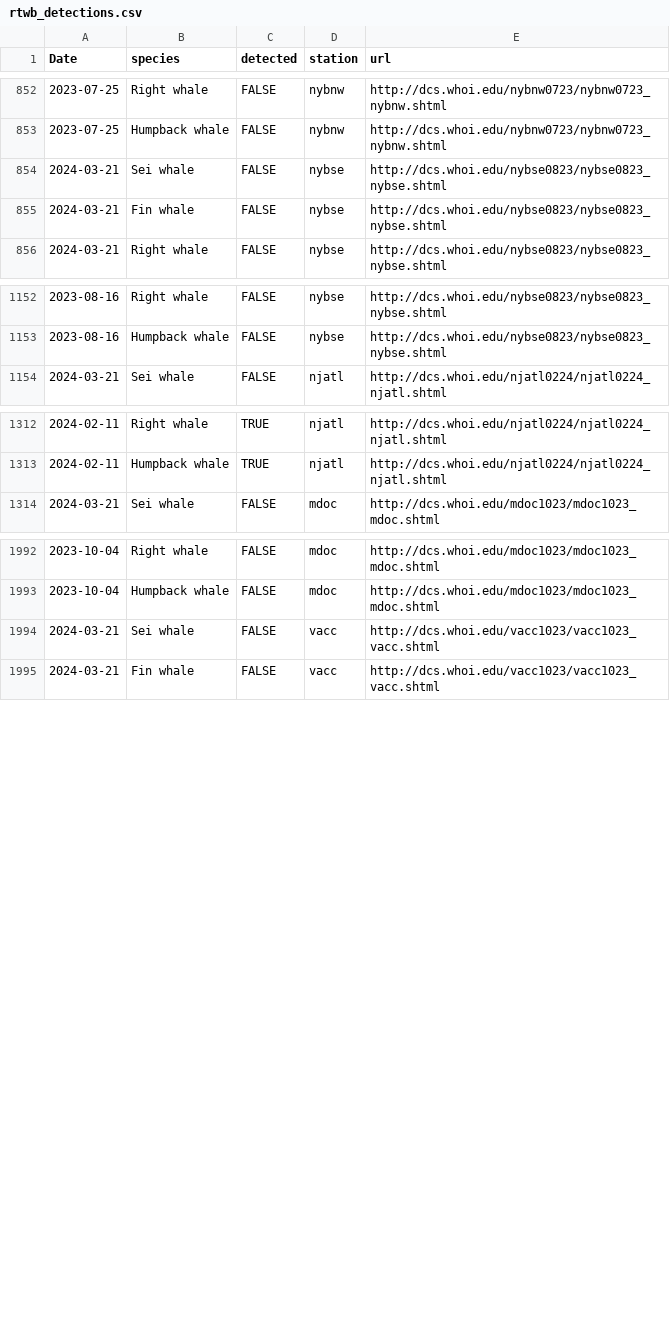
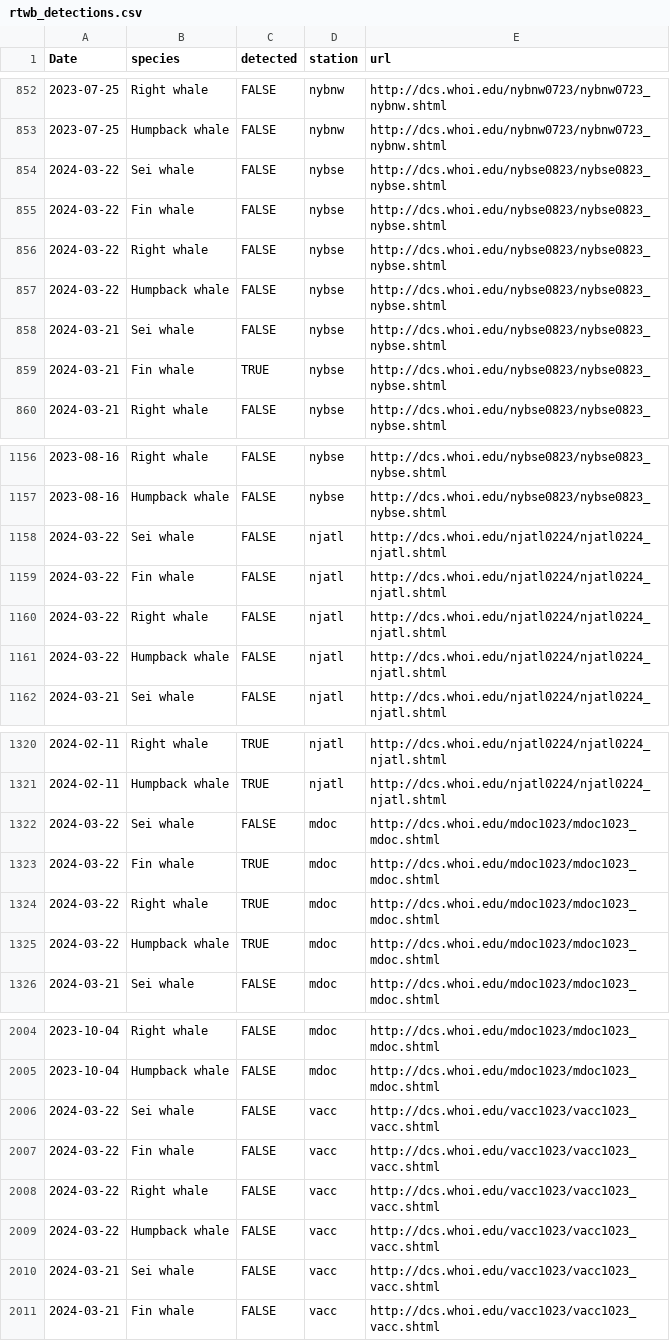
Before and after one commit to Tail-Winds/rtwb-flyway, a CSV file: rtwb_detections.csv, drawn as a sheet; only a part is shown, gaps mark what is left out; the diff covers the shown part only.

```diff
--- a/rtwb_detections.csv
+++ b/rtwb_detections.csv
@@ -853,4 +853,8 @@
 2023-07-25,"Humpback whale",FALSE,"nybnw","http://dcs.whoi.edu/nybnw0723/nybnw0723_nybnw.shtml"
+2024-03-22,"Sei whale",FALSE,"nybse","http://dcs.whoi.edu/nybse0823/nybse0823_nybse.shtml"
+2024-03-22,"Fin whale",FALSE,"nybse","http://dcs.whoi.edu/nybse0823/nybse0823_nybse.shtml"
+2024-03-22,"Right whale",FALSE,"nybse","http://dcs.whoi.edu/nybse0823/nybse0823_nybse.shtml"
+2024-03-22,"Humpback whale",FALSE,"nybse","http://dcs.whoi.edu/nybse0823/nybse0823_nybse.shtml"
 2024-03-21,"Sei whale",FALSE,"nybse","http://dcs.whoi.edu/nybse0823/nybse0823_nybse.shtml"
-2024-03-21,"Fin whale",FALSE,"nybse","http://dcs.whoi.edu/nybse0823/nybse0823_nybse.shtml"
+2024-03-21,"Fin whale",TRUE,"nybse","http://dcs.whoi.edu/nybse0823/nybse0823_nybse.shtml"
 2024-03-21,"Right whale",FALSE,"nybse","http://dcs.whoi.edu/nybse0823/nybse0823_nybse.shtml"
@@ -1153,2 +1157,6 @@
 2023-08-16,"Humpback whale",FALSE,"nybse","http://dcs.whoi.edu/nybse0823/nybse0823_nybse.shtml"
+2024-03-22,"Sei whale",FALSE,"njatl","http://dcs.whoi.edu/njatl0224/njatl0224_njatl.shtml"
+2024-03-22,"Fin whale",FALSE,"njatl","http://dcs.whoi.edu/njatl0224/njatl0224_njatl.shtml"
+2024-03-22,"Right whale",FALSE,"njatl","http://dcs.whoi.edu/njatl0224/njatl0224_njatl.shtml"
+2024-03-22,"Humpback whale",FALSE,"njatl","http://dcs.whoi.edu/njatl0224/njatl0224_njatl.shtml"
 2024-03-21,"Sei whale",FALSE,"njatl","http://dcs.whoi.edu/njatl0224/njatl0224_njatl.shtml"
@@ -1313,2 +1321,6 @@
 2024-02-11,"Humpback whale",TRUE,"njatl","http://dcs.whoi.edu/njatl0224/njatl0224_njatl.shtml"
+2024-03-22,"Sei whale",FALSE,"mdoc","http://dcs.whoi.edu/mdoc1023/mdoc1023_mdoc.shtml"
+2024-03-22,"Fin whale",TRUE,"mdoc","http://dcs.whoi.edu/mdoc1023/mdoc1023_mdoc.shtml"
+2024-03-22,"Right whale",TRUE,"mdoc","http://dcs.whoi.edu/mdoc1023/mdoc1023_mdoc.shtml"
+2024-03-22,"Humpback whale",TRUE,"mdoc","http://dcs.whoi.edu/mdoc1023/mdoc1023_mdoc.shtml"
 2024-03-21,"Sei whale",FALSE,"mdoc","http://dcs.whoi.edu/mdoc1023/mdoc1023_mdoc.shtml"
@@ -1993,2 +2005,6 @@
 2023-10-04,"Humpback whale",FALSE,"mdoc","http://dcs.whoi.edu/mdoc1023/mdoc1023_mdoc.shtml"
+2024-03-22,"Sei whale",FALSE,"vacc","http://dcs.whoi.edu/vacc1023/vacc1023_vacc.shtml"
+2024-03-22,"Fin whale",FALSE,"vacc","http://dcs.whoi.edu/vacc1023/vacc1023_vacc.shtml"
+2024-03-22,"Right whale",FALSE,"vacc","http://dcs.whoi.edu/vacc1023/vacc1023_vacc.shtml"
+2024-03-22,"Humpback whale",FALSE,"vacc","http://dcs.whoi.edu/vacc1023/vacc1023_vacc.shtml"
 2024-03-21,"Sei whale",FALSE,"vacc","http://dcs.whoi.edu/vacc1023/vacc1023_vacc.shtml"
```
Also changed, not shown: 4 added rows elsewhere in this file, slow_zone_log.csv, 7 other files.
